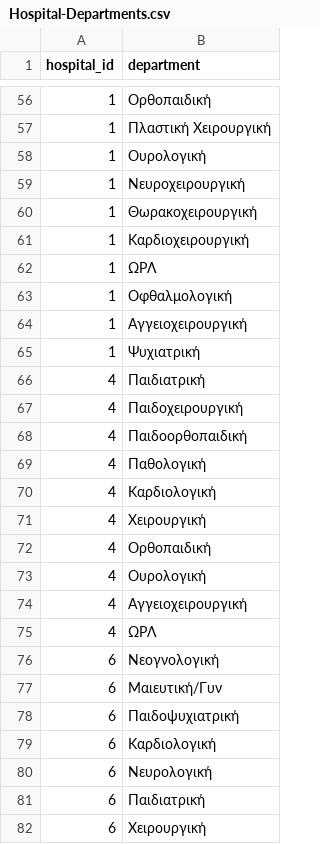
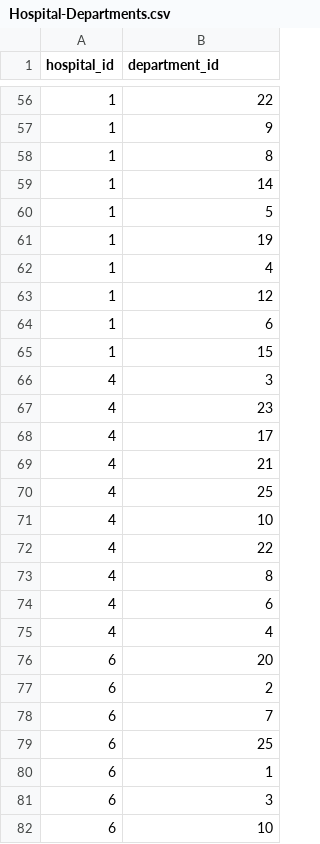
Before and after one commit to theathral/WebInformationSystems, a CSV file: Hospital-Departments.csv, drawn as a sheet; only a part is shown, gaps mark what is left out; the diff covers the shown part only.

```diff
--- a/Hospital-Departments.csv
+++ b/Hospital-Departments.csv
@@ -1 +1 @@
-hospital_id;department
+hospital_id;department_id
@@ -56,27 +56,27 @@ hospital_id;department
-1;Ορθοπαιδική
-1;Πλαστική Χειρουργική
-1;Ουρολογική
-1;Νευροχειρουργική
-1;Θωρακοχειρουργική
-1;Καρδιοχειρουργική
-1;ΩΡΛ
-1;Οφθαλμολογική
-1;Αγγειοχειρουργική
-1;Ψυχιατρική
-4;Παιδιατρική
-4;Παιδοχειρουργική
-4;Παιδοορθοπαιδική
-4;Παθολογική
-4;Καρδιολογική
-4;Χειρουργική
-4;Ορθοπαιδική
-4;Ουρολογική
-4;Αγγειοχειρουργική
-4;ΩΡΛ
-6;Νεογνολογική
-6;Μαιευτική/Γυν
-6;Παιδοψυχιατρική
-6;Καρδιολογική
-6;Νευρολογική
-6;Παιδιατρική
-6;Χειρουργική
+1;22
+1;9
+1;8
+1;14
+1;5
+1;19
+1;4
+1;12
+1;6
+1;15
+4;3
+4;23
+4;17
+4;21
+4;25
+4;10
+4;22
+4;8
+4;6
+4;4
+6;20
+6;2
+6;7
+6;25
+6;1
+6;3
+6;10
```
Also changed, not shown: 65 edited cells elsewhere in this file, 10 other files.
